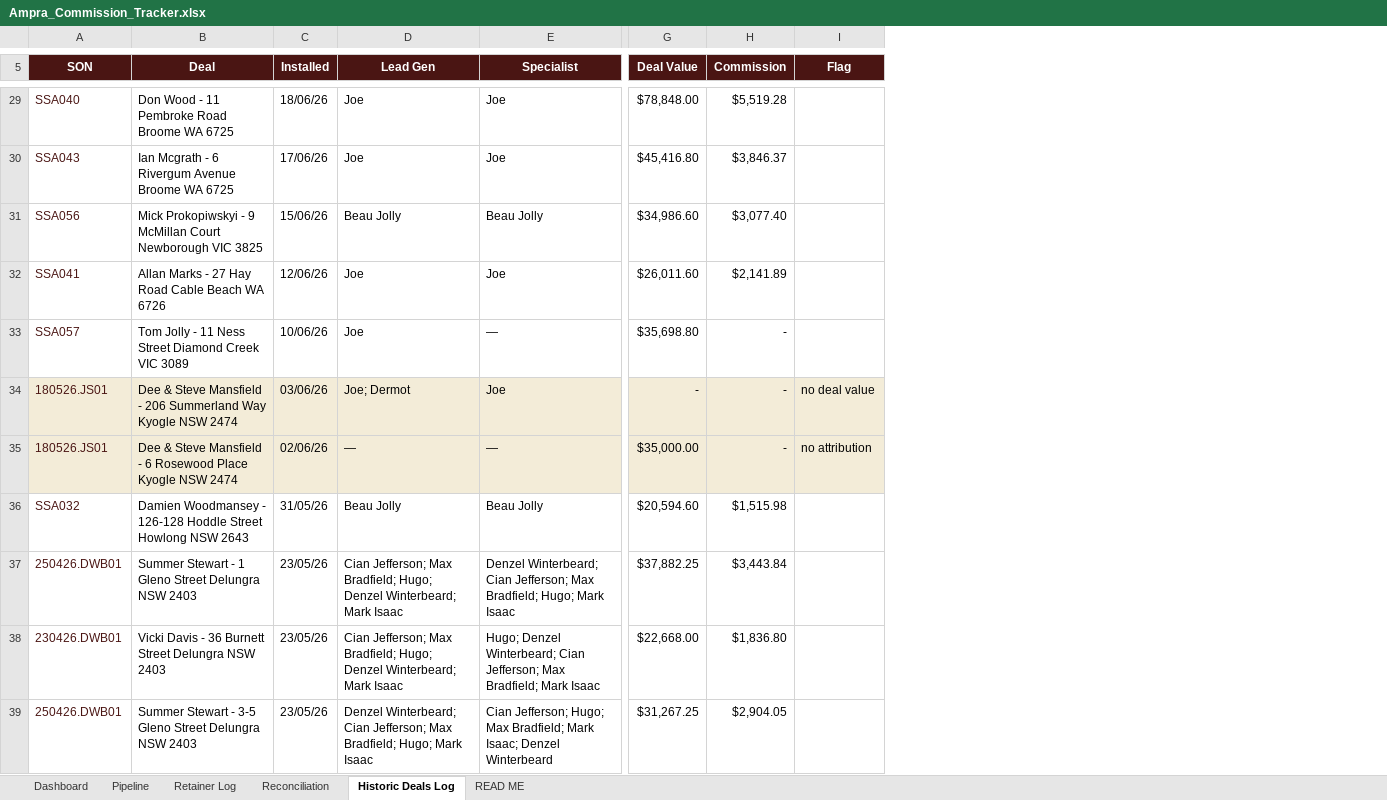
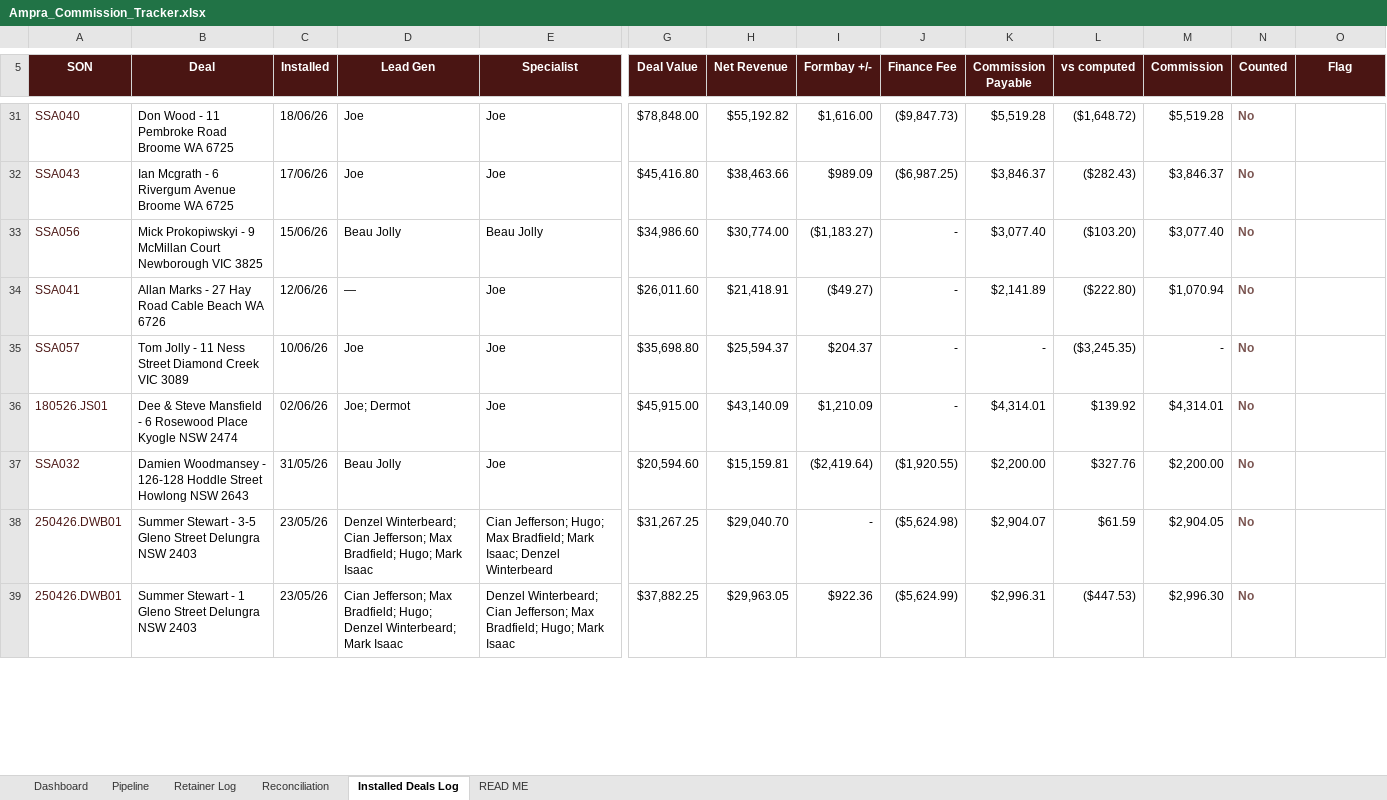
Before and after one commit to ollieleuthart/ssa-tracker, an Excel workbook: Ampra_Commission_Tracker.xlsx, sheet Installed Deals Log, drawn as a sheet; only a part is shown, gaps mark what is left out; values as stored, in another font and other column widths than the file's, no borders; removed rows and columns are numbered as before the commit, all else as after; rows hold the shown columns only; the diff covers the shown part only; the diff names each change by its address in the sheet, - before the commit and + after, or states it on an @@ line.

Commit message:
New structural rules: two finance gates, Commission Payable as the pot, Holly as a normal lead gen, Installed Deals Log

```diff
--- a/Ampra_Commission_Tracker.xlsx (sheet Installed Deals Log)
+++ b/Ampra_Commission_Tracker.xlsx (sheet Installed Deals Log)
-sheet tab: Historic Deals Log
+sheet tab: Installed Deals Log
+column H (Net Revenue), rows 31-38: $55,192.82 | $38,463.66 | $30,774.00 | $21,418.91 | $25,594.37 | $43,140.09 | $15,159.81 | $29,040.70
+column I (Formbay +/-), rows 31-38: $1,616.00 | $989.09 | ($1,183.27) | ($49.27) | $204.37 | $1,210.09 | ($2,419.64) | -
+column J (Finance Fee), rows 31-38: ($9,847.73) | ($6,987.25) | - | - | - | - | ($1,920.55) | ($5,624.98)
+column K (Commission Payable), rows 31-38: $5,519.28 | $3,846.37 | $3,077.40 | $2,141.89 | - | $4,314.01 | $2,200.00 | $2,904.07
+column L (vs computed), rows 31-38: ($1,648.72) | ($282.43) | ($103.20) | ($222.80) | ($3,245.35) | $139.92 | $327.76 | $61.59
+column N (Counted), rows 31-38: all No
-D34 (Lead Gen): Joe
+D34 (Lead Gen): —
-M34 (Commission): $2,141.89
+M34 (Commission): $1,070.94
-E35 (Specialist): —
+E35 (Specialist): Joe
-A36:G36 fill: #F3ECD8
+A36:G36 fill: none
-B36 (Deal): …Mansfield - 206 Summerland Way Kyogle NSW…
+B36 (Deal): …Mansfield - 6 Rosewood Place Kyogle NSW…
-C36 (Installed): 03/06/26
+C36 (Installed): 02/06/26
-G36 (Deal Value): -
+G36 (Deal Value): $45,915.00
-M36 (Commission): -
+M36 (Commission): $4,314.01
-M36 fill: #F3ECD8
+M36 fill: none
-O36 (Flag): no deal value
+O36 (Flag): (empty)
-O36 fill: #F3ECD8
+O36 fill: none
-row 35: 180526.JS01 | Dee & Steve Mansfield - 6 Rosewood Place Kyogle NSW 2474 | 02/06/26 | — | — | $35,000.00 | - | no attribution
-E37 (Specialist): Beau Jolly
+E37 (Specialist): Joe
-M37 (Commission): $1,515.98
+M37 (Commission): $2,200.00
-row 37: 250426.DWB01 | Summer Stewart - 1 Gleno Street Delungra NSW 2403 | 23/05/26 | Cian Jefferson; Max Bradfield; Hugo; Denzel Winterbeard; Mark Isaac | Denzel Winterbeard; Cian Jefferson; Max Bradfield; Hugo; Mark Isaac | $37,882.25 | $3,443.84
-row 38: 230426.DWB01 | Vicki Davis - 36 Burnett Street Delungra NSW 2403 | 23/05/26 | Cian Jefferson; Max Bradfield; Hugo; Denzel Winterbeard; Mark Isaac | Hugo; Denzel Winterbeard; Cian Jefferson; Max Bradfield; Mark Isaac | $22,668.00 | $1,836.80
+row 39: 250426.DWB01 | Summer Stewart - 1 Gleno Street Delungra NSW 2403 | 23/05/26 | Cian Jefferson; Max Bradfield; Hugo; Denzel Winterbeard; Mark Isaac | Denzel Winterbeard; Cian Jefferson; Max Bradfield; Hugo; Mark Isaac | $37,882.25 | $29,963.05 | $922.36 | ($5,624.99) | $2,996.31 | ($447.53) | $2,996.30 | No
```
Also changed, not shown: 12 added rows, 6 removed rows, 2 moved rows, 27 edited cells, cell formats and merged cells elsewhere in this sheet, sheet Reconciliation, sheet Pipeline, sheet Dashboard, sheet READ ME, sheet Retainer Log.
